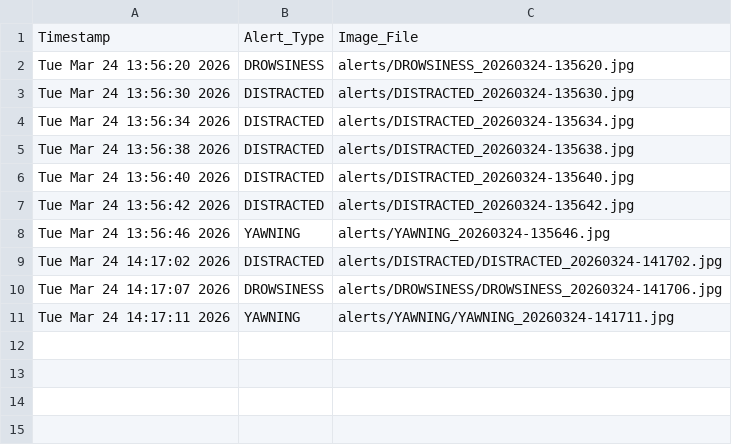
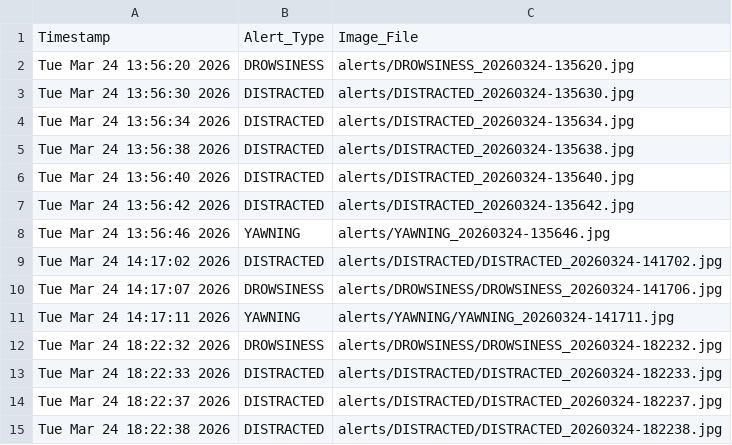
Before and after one commit to Mohanraj1703/Drowsiness_Detection, a CSV file: alerts_log.csv, drawn as a sheet; the diff names each change by its address in the sheet, - before the commit and + after, or states it on an @@ line.

```diff
--- a/alerts_log.csv
+++ b/alerts_log.csv
+row 12: Tue Mar 24 18:22:32 2026 | DROWSINESS | alerts/DROWSINESS/DROWSINESS_20260324-182232.jpg
+row 13: Tue Mar 24 18:22:33 2026 | DISTRACTED | alerts/DISTRACTED/DISTRACTED_20260324-182233.jpg
+row 14: Tue Mar 24 18:22:37 2026 | DISTRACTED | alerts/DISTRACTED/DISTRACTED_20260324-182237.jpg
+row 15: Tue Mar 24 18:22:38 2026 | DISTRACTED | alerts/DISTRACTED/DISTRACTED_20260324-182238.jpg
```
Also changed, not shown: 4 other files.
